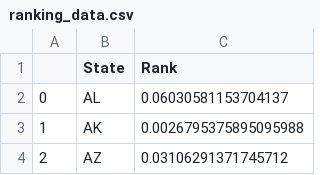
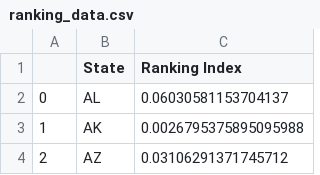
Before and after one commit to ITWSXInformatics/Group7_2021, a CSV file: ranking_data.csv, drawn as a sheet; only a part is shown.

Commit message:
Add title
Updated to add title and more apt column name

```diff
--- a/ranking_data.csv
+++ b/ranking_data.csv
@@ -1,2 +1,2 @@
-,State,Rank
+,State,Ranking Index
 0,AL,0.06030581153704137
```
Also changed, not shown: 1 other file.
